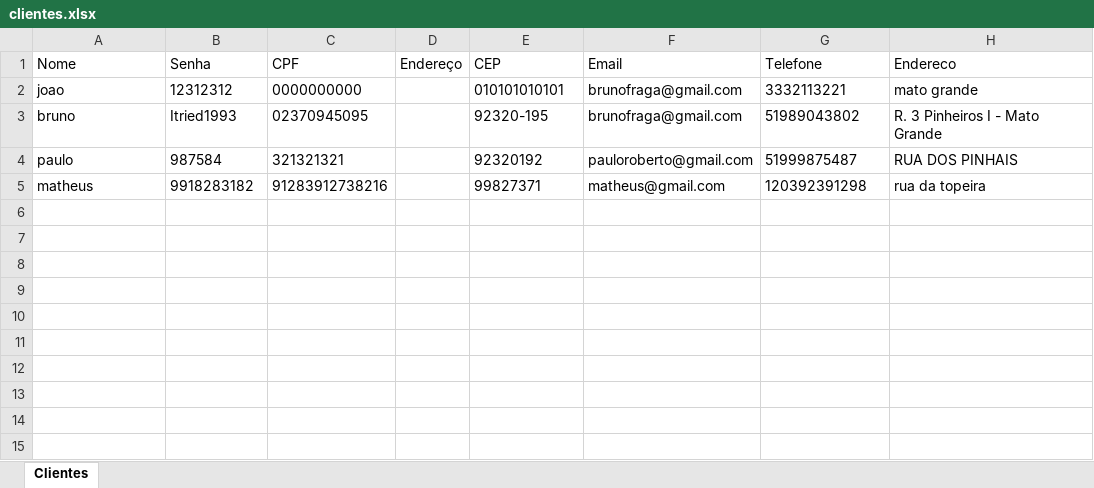
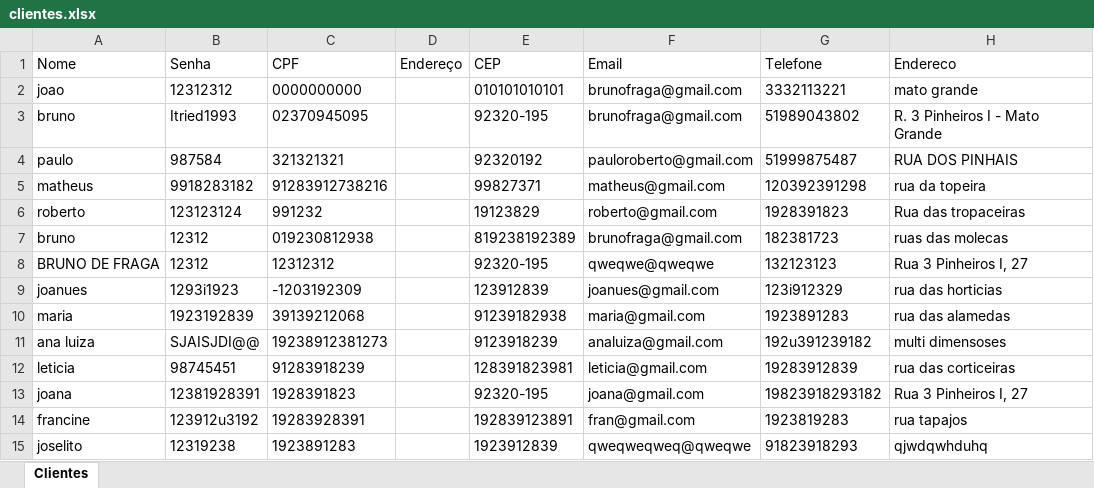
Before and after one commit to brunofragaa97/Sitema_pedidos, an Excel workbook: Sitema_Pedidos/Backend/clientes.xlsx, sheet Clientes, drawn as a sheet; values as stored, in another font and other column widths than the file's, no borders; the diff names each change by its address in the sheet, - before the commit and + after, or states it on an @@ line.

```diff
--- a/Sitema_Pedidos/Backend/clientes.xlsx (sheet Clientes)
+++ b/Sitema_Pedidos/Backend/clientes.xlsx (sheet Clientes)
+row 6: roberto | 123123124 | 991232 |  | 19123829 | roberto@gmail.com | 1928391823 | Rua das tropaceiras
+row 7: bruno | 12312 | 019230812938 |  | 819238192389 | brunofraga@gmail.com | 182381723 | ruas das molecas
+row 8: BRUNO DE FRAGA | 12312 | 12312312 |  | 92320-195 | qweqwe@qweqwe | 132123123 | Rua 3 Pinheiros I, 27
+row 9: joanues | 1293i1923 | -1203192309 |  | 123912839 | joanues@gmail.com | 123i912329 | rua das horticias
+row 10: maria | 1923192839 | 39139212068 |  | 91239182938 | maria@gmail.com | 1923891283 | rua das alamedas
+row 11: ana luiza | SJAISJDI@@ | 19238912381273 |  | 9123918239 | analuiza@gmail.com | 192u391239182 | multi dimensoses
+row 12: leticia | 98745451 | 91283918239 |  | 128391823981 | leticia@gmail.com | 19283912839 | rua das corticeiras
+row 13: joana | 12381928391 | 1928391823 |  | 92320-195 | joana@gmail.com | 19823918293182 | Rua 3 Pinheiros I, 27
+row 14: francine | 123912u3192 | 19283928391 |  | 192839123891 | fran@gmail.com | 1923819283 | rua tapajos
+row 15: joselito | 12319238 | 1923891283 |  | 1923912839 | qweqweqweq@qweqwe | 91823918293 | qjwdqwhduhq
```
Also changed, not shown: 2 other files.
